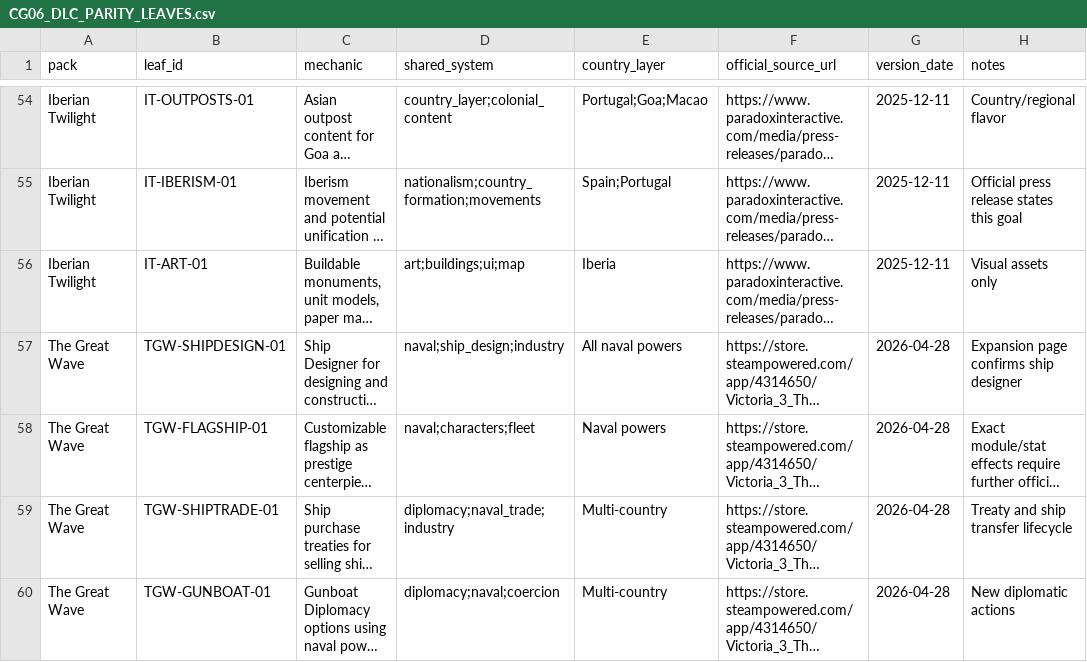
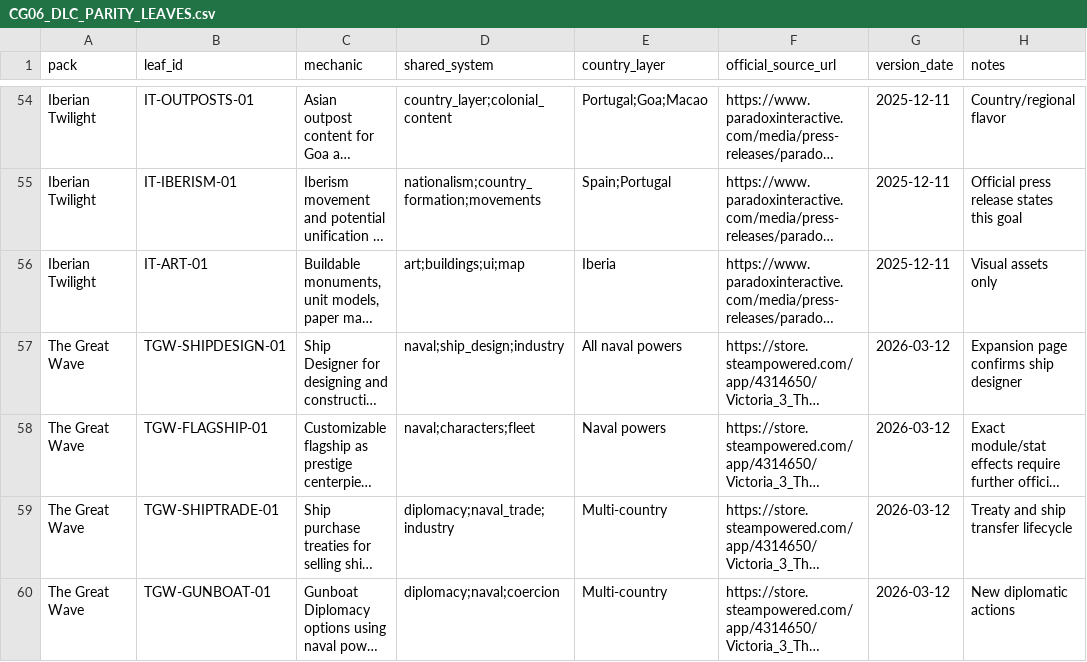
Before and after one commit to mtieu6470-maker/Victori3-mobile, a CSV file: docs/research/vic3/CG06_DLC_PARITY_LEAVES.csv, drawn as a sheet; only a part is shown, gaps mark what is left out; long unchanged cells end in …; the diff covers the shown part only; the diff names each change by its address in the sheet, - before the commit and + after, or states it on an @@ line.

```diff
--- a/docs/research/vic3/CG06_DLC_PARITY_LEAVES.csv
+++ b/docs/research/vic3/CG06_DLC_PARITY_LEAVES.csv
-G57:G60 (version_date): 2026-04-28
+G57:G60 (version_date): 2026-03-12
```
Also changed, not shown: 17 edited cells elsewhere in this file.
